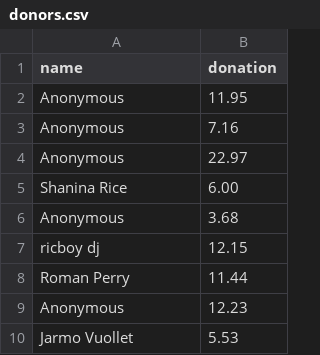
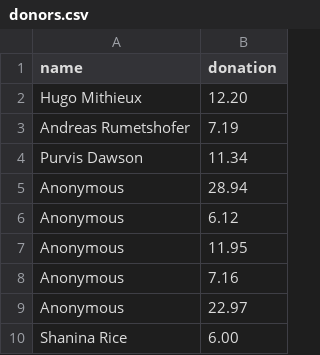
Before and after one commit to jwallet/spy-spotify, a CSV file: _data/donors.csv, drawn as a sheet; only a part is shown; the shorter side is filled out with more unchanged rows; the diff names each change by its address in the sheet, - before the commit and + after, or states it on an @@ line.

Commit message:
donors

```diff
--- a/_data/donors.csv
+++ b/_data/donors.csv
+row 2: Hugo Mithieux | 12.20
+row 3: Andreas Rumetshofer | 7.19
+row 4: Purvis Dawson | 11.34
+row 5: Anonymous | 28.94
+row 6: Anonymous | 6.12
```
Also changed, not shown: _data/comments.csv, 3 other files.
